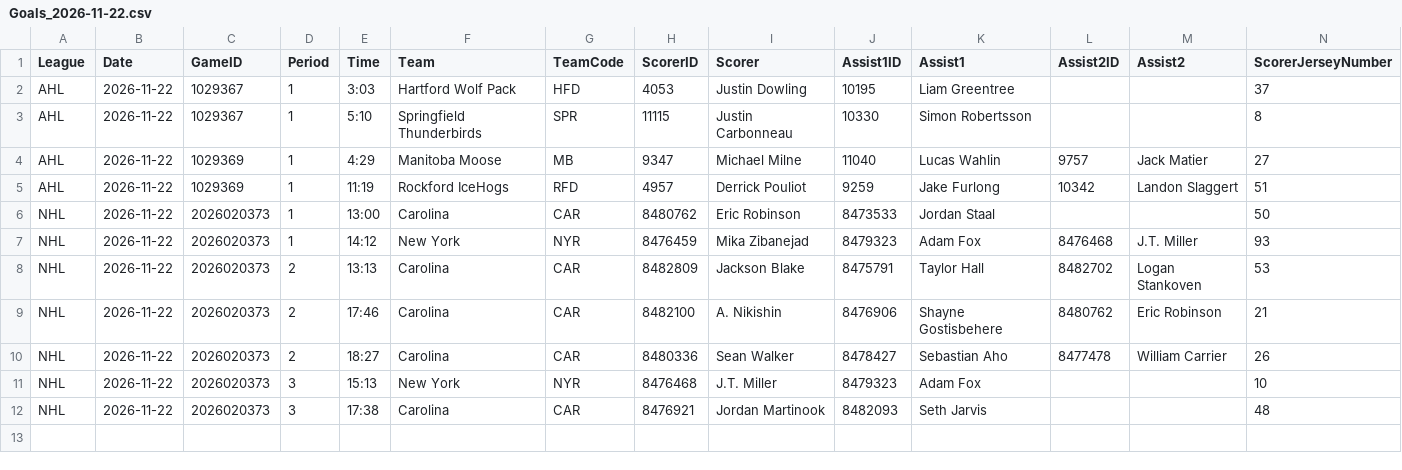
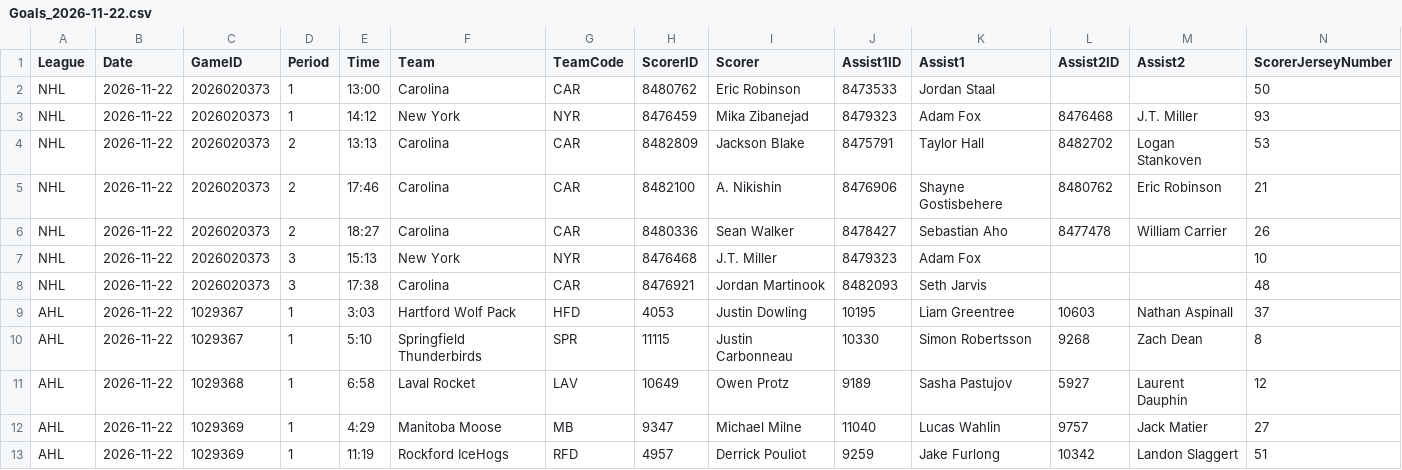
Before and after one commit to skaterbosse/hockey, a CSV file: statsByDate/data/playerstats/Goals_2026-11-22.csv, drawn as a sheet; only a part is shown; removed rows and columns are numbered as before the commit, all else as after; rows hold the shown columns only; the diff names each change by its address in the sheet, - before the commit and + after, or states it on an @@ line.

```diff
--- a/statsByDate/data/playerstats/Goals_2026-11-22.csv
+++ b/statsByDate/data/playerstats/Goals_2026-11-22.csv
-row 2: AHL | 2026-11-22 | 1029367 | 1 | 3:03 | Hartford Wolf Pack | HFD | 4053 | Justin Dowling | 10195 | Liam Greentree |  |  | 37
-row 3: AHL | 2026-11-22 | 1029367 | 1 | 5:10 | Springfield Thunderbirds | SPR | 11115 | Justin Carbonneau | 10330 | Simon Robertsson |  |  | 8
+row 9: AHL | 2026-11-22 | 1029367 | 1 | 3:03 | Hartford Wolf Pack | HFD | 4053 | Justin Dowling | 10195 | Liam Greentree | 10603 | Nathan Aspinall | 37
+row 10: AHL | 2026-11-22 | 1029367 | 1 | 5:10 | Springfield Thunderbirds | SPR | 11115 | Justin Carbonneau | 10330 | Simon Robertsson | 9268 | Zach Dean | 8
+row 11: AHL | 2026-11-22 | 1029368 | 1 | 6:58 | Laval Rocket | LAV | 10649 | Owen Protz | 9189 | Sasha Pastujov | 5927 | Laurent Dauphin | 12
@@ row 4 moved to row 12: AHL @@
@@ row 5 moved to row 13: AHL @@
```
Also changed, not shown: statsByDate/data/games/Games_2026-11-22.csv, statsByDate/data/playerstats/PlayerStats_2026-11-22.csv, 12 other files.
